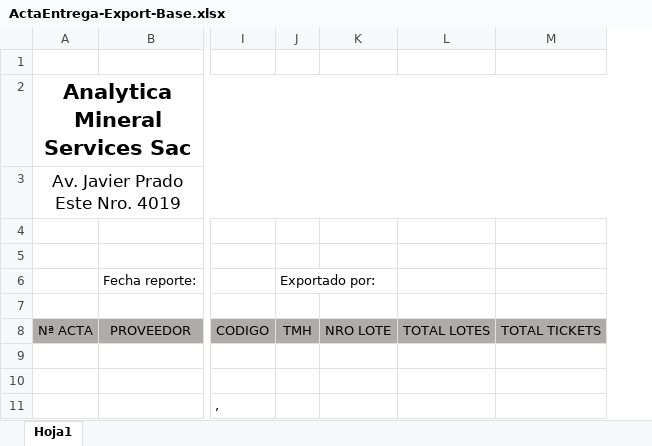
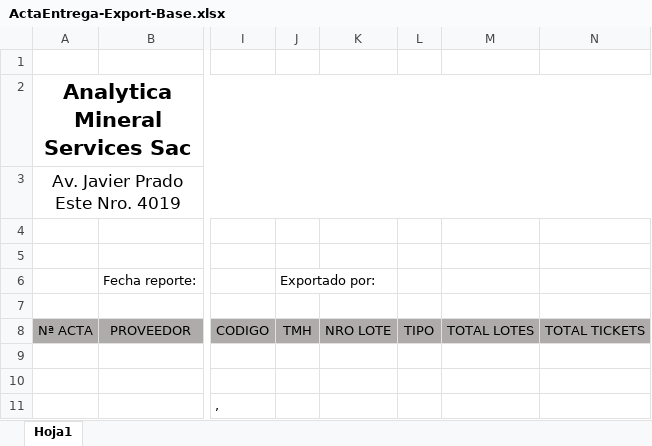
Before and after one commit to wcanchan/acopio-project-configuration, an Excel workbook: pesaje/analytica/Report/ActaEntrega-Export-Base.xlsx, sheet Hoja1, drawn as a sheet; only a part is shown, gaps mark what is left out; values as stored, in another font and other column widths than the file's, no borders; the diff names each change by its address in the sheet, - before the commit and + after, or states it on an @@ line.

Commit message:
feat: actualizar servicios

```diff
--- a/pesaje/analytica/Report/ActaEntrega-Export-Base.xlsx (sheet Hoja1)
+++ b/pesaje/analytica/Report/ActaEntrega-Export-Base.xlsx (sheet Hoja1)
+column L, row 8: TIPO
```
